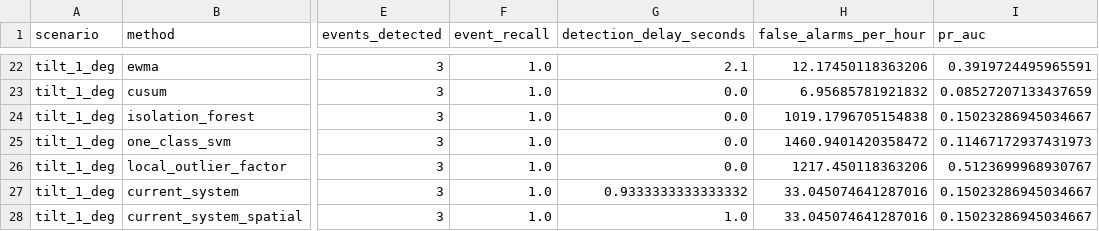
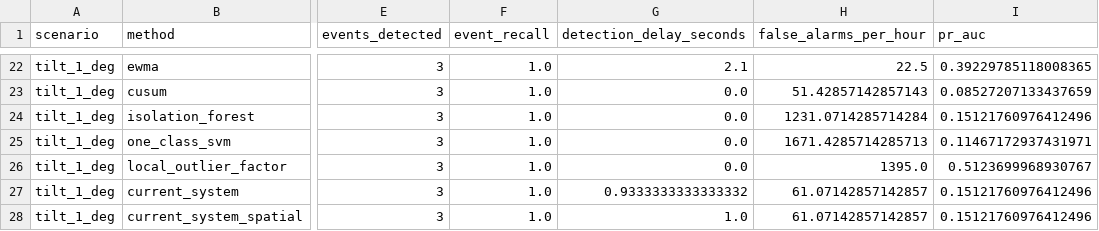
Before and after one commit to Ankit-iyk/mine-sensor, a CSV file: docs/evaluation/placeholder_data/results/results.csv, drawn as a sheet; only a part is shown, gaps mark what is left out; the diff covers the shown part only; the diff names each change by its address in the sheet, - before the commit and + after, or states it on an @@ line.

```diff
--- a/docs/evaluation/placeholder_data/results/results.csv
+++ b/docs/evaluation/placeholder_data/results/results.csv
-H22 (false_alarms_per_hour): 12.17450118363206
+H22 (false_alarms_per_hour): 22.5
-I22 (pr_auc): 0.3919724495965591
+I22 (pr_auc): 0.39229785118008365
-H23 (false_alarms_per_hour): 6.95685781921832
+H23 (false_alarms_per_hour): 51.42857142857143
-H24 (false_alarms_per_hour): 1019.1796705154838
+H24 (false_alarms_per_hour): 1231.0714285714284
-I24 (pr_auc): 0.15023286945034667
+I24 (pr_auc): 0.15121760976412496
-H25 (false_alarms_per_hour): 1460.9401420358472
+H25 (false_alarms_per_hour): 1671.4285714285713
-I25 (pr_auc): 0.11467172937431973
+I25 (pr_auc): 0.11467172937431971
-H26 (false_alarms_per_hour): 1217.450118363206
+H26 (false_alarms_per_hour): 1395.0
-H27:H28 (false_alarms_per_hour): 33.045074641287016
+H27:H28 (false_alarms_per_hour): 61.07142857142857
-I27:I28 (pr_auc): 0.15023286945034667
+I27:I28 (pr_auc): 0.15121760976412496
```
Also changed, not shown: 39 edited cells elsewhere in this file, docs/evaluation/results.csv, 5 other files.
